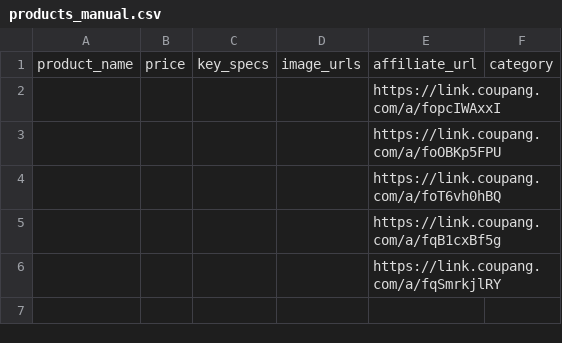
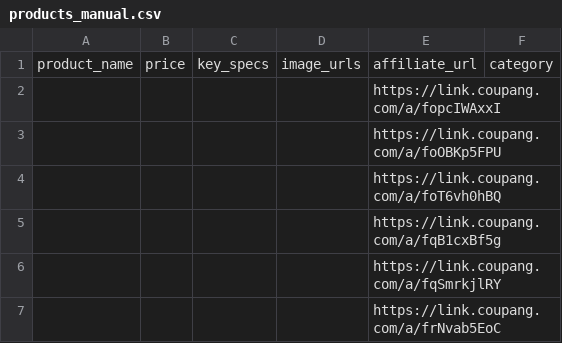
Before and after one commit to jtaechul/Product, a CSV file: projects/coupang-shorts-factory/data/products_manual.csv, drawn as a sheet; the diff names each change by its address in the sheet, - before the commit and + after, or states it on an @@ line.

Commit message:
admin: 상품 추가 — a/frNvab5EoC

```diff
--- a/projects/coupang-shorts-factory/data/products_manual.csv
+++ b/projects/coupang-shorts-factory/data/products_manual.csv
+row 7:  |  |  |  | https://link.coupang.com/a/frNvab5EoC
```
